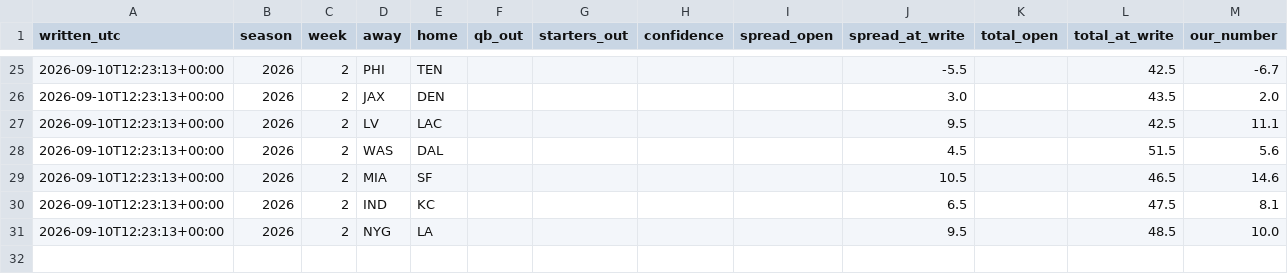
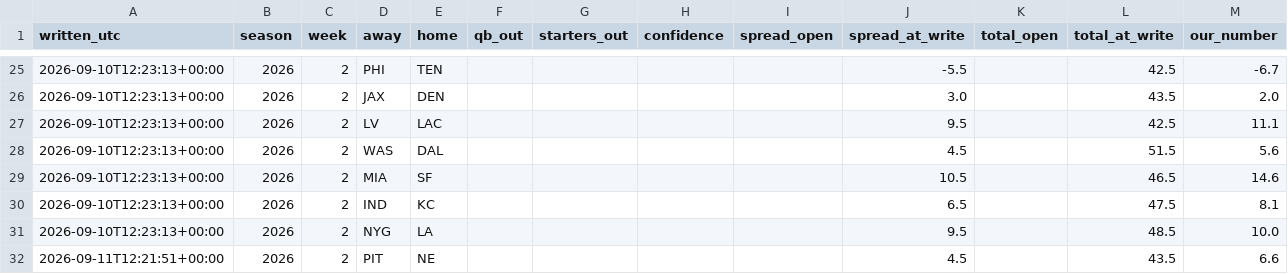
Before and after one commit to fourty2se7en/nfl-card, a CSV file: scripts/newslog.csv, drawn as a sheet; only a part is shown, gaps mark what is left out; the diff names each change by its address in the sheet, - before the commit and + after, or states it on an @@ line.

```diff
--- a/scripts/newslog.csv
+++ b/scripts/newslog.csv
+row 32: 2026-09-11T12:21:51+00:00 | 2026 | 2 | PIT | NE |  |  |  |  | 4.5 |  | 43.5 | 6.6
```
Also changed, not shown: scripts/ledger_history.csv, scripts/ledger_week2.csv, 6 other files.
